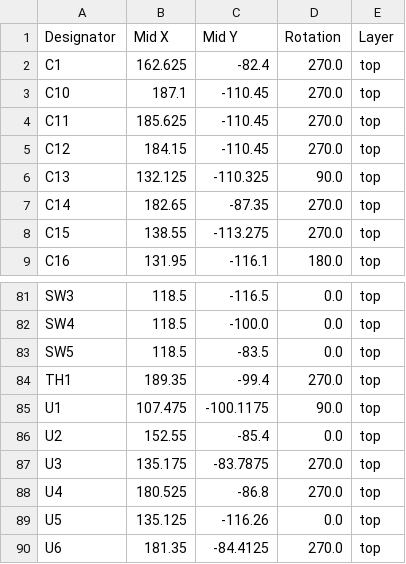
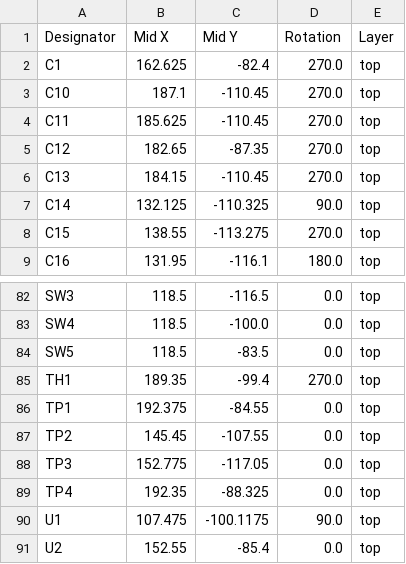
Before and after one commit to michael201110/cryobelt, a CSV file: production/positions.csv, drawn as a sheet; only a part is shown, gaps mark what is left out; the shorter side is filled out with more unchanged rows; the diff covers the shown part only.

```diff
--- a/production/positions.csv
+++ b/production/positions.csv
@@ -4,5 +4,5 @@ C10,187.1,-110.45,270.0,top
 C11,185.625,-110.45,270.0,top
-C12,184.15,-110.45,270.0,top
-C13,132.125,-110.325,90.0,top
-C14,182.65,-87.35,270.0,top
+C12,182.65,-87.35,270.0,top
+C13,184.15,-110.45,270.0,top
+C14,132.125,-110.325,90.0,top
 C15,138.55,-113.275,270.0,top
@@ -84,2 +85,6 @@ SW5,118.5,-83.5,0.0,top
 TH1,189.35,-99.4,270.0,top
+TP1,192.375,-84.55,0.0,top
+TP2,145.45,-107.55,0.0,top
+TP3,152.775,-117.05,0.0,top
+TP4,192.35,-88.325,0.0,top
 U1,107.475,-100.1175,90.0,top
```
Also changed, not shown: 3 added rows, 2 removed rows and 30 edited cells elsewhere in this file, production/bom.csv, production/designators.csv, 14 other files.
